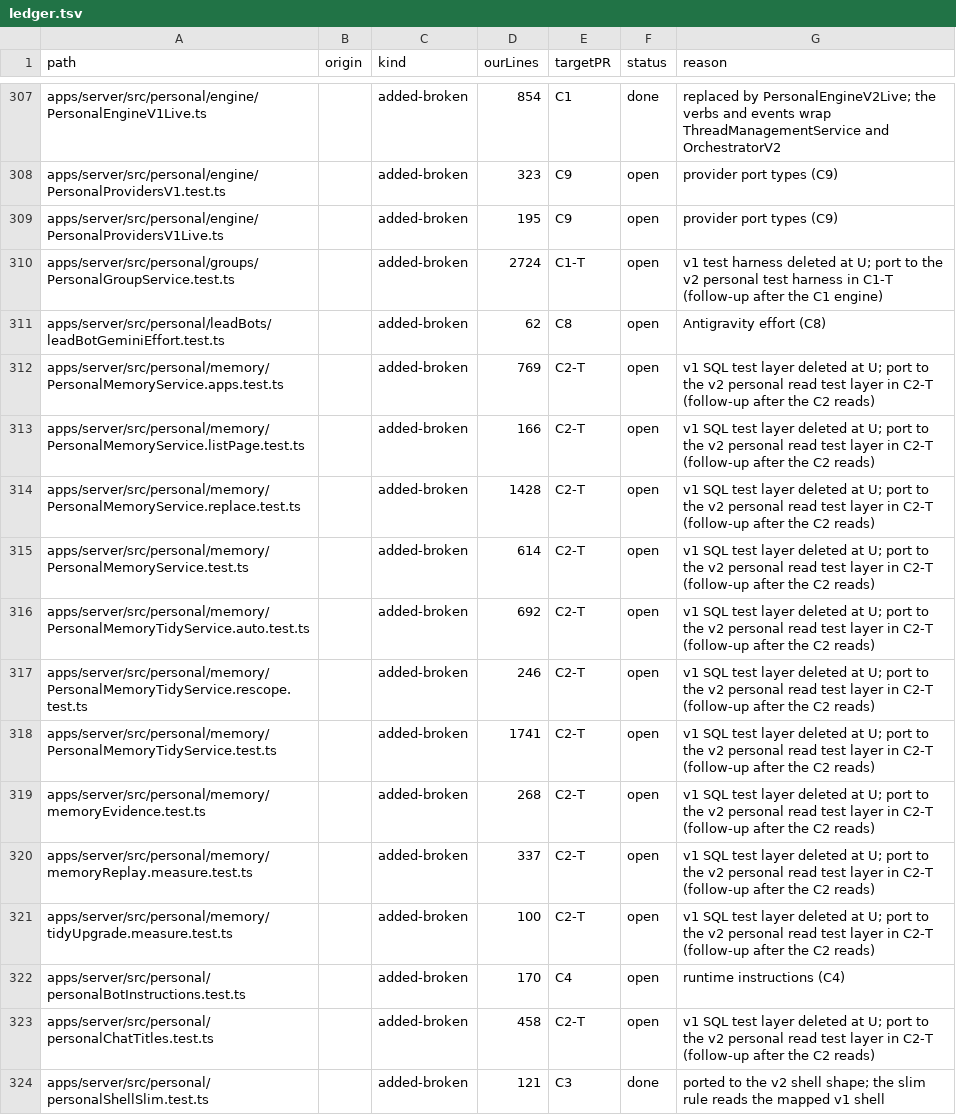
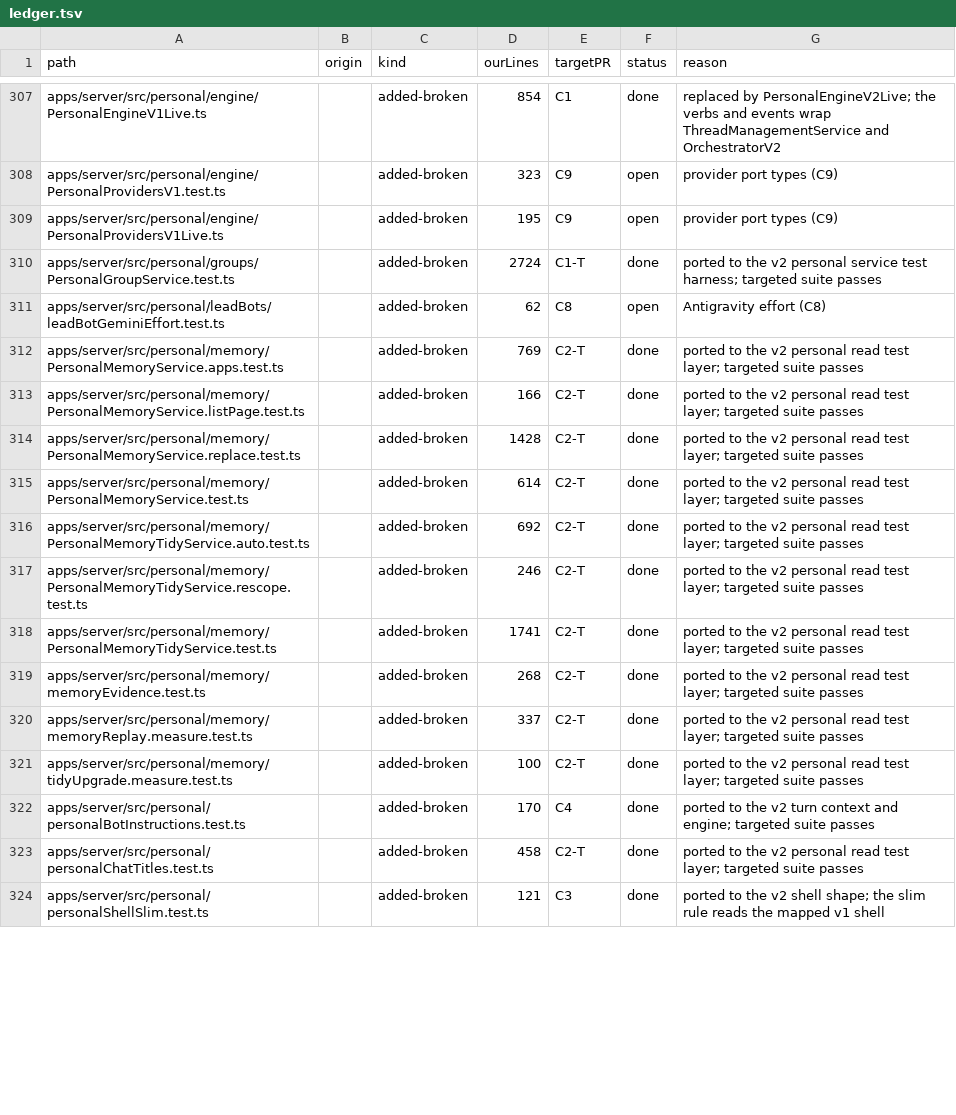
Before and after one commit to haroutB5/personal-bots, a TSV file: scripts/personal/sync/v2-port-ledger/ledger.tsv, drawn as a sheet; only a part is shown, gaps mark what is left out; the diff covers the shown part only.

Commit message:
chore(sync): close the C1-T, C2-T and C4 ledger rows

```diff
--- a/scripts/personal/sync/v2-port-ledger/ledger.tsv
+++ b/scripts/personal/sync/v2-port-ledger/ledger.tsv
@@ -309,16 +309,16 @@ apps/server/src/personal/engine/PersonalProvidersV1.test.ts		added-broken	323	C9
 apps/server/src/personal/engine/PersonalProvidersV1Live.ts		added-broken	195	C9	open	provider port types (C9)
-apps/server/src/personal/groups/PersonalGroupService.test.ts		added-broken	2724	C1-T	open	v1 test harness deleted at U; port to the v2 personal test harness in C1-T (follow-up after the C1 engine)
+apps/server/src/personal/groups/PersonalGroupService.test.ts		added-broken	2724	C1-T	done	ported to the v2 personal service test harness; targeted suite passes
 apps/server/src/personal/leadBots/leadBotGeminiEffort.test.ts		added-broken	62	C8	open	Antigravity effort (C8)
-apps/server/src/personal/memory/PersonalMemoryService.apps.test.ts		added-broken	769	C2-T	open	v1 SQL test layer deleted at U; port to the v2 personal read test layer in C2-T (follow-up after the C2 reads)
-apps/server/src/personal/memory/PersonalMemoryService.listPage.test.ts		added-broken	166	C2-T	open	v1 SQL test layer deleted at U; port to the v2 personal read test layer in C2-T (follow-up after the C2 reads)
-apps/server/src/personal/memory/PersonalMemoryService.replace.test.ts		added-broken	1428	C2-T	open	v1 SQL test layer deleted at U; port to the v2 personal read test layer in C2-T (follow-up after the C2 reads)
-apps/server/src/personal/memory/PersonalMemoryService.test.ts		added-broken	614	C2-T	open	v1 SQL test layer deleted at U; port to the v2 personal read test layer in C2-T (follow-up after the C2 reads)
-apps/server/src/personal/memory/PersonalMemoryTidyService.auto.test.ts		added-broken	692	C2-T	open	v1 SQL test layer deleted at U; port to the v2 personal read test layer in C2-T (follow-up after the C2 reads)
-apps/server/src/personal/memory/PersonalMemoryTidyService.rescope.test.ts		added-broken	246	C2-T	open	v1 SQL test layer deleted at U; port to the v2 personal read test layer in C2-T (follow-up after the C2 reads)
-apps/server/src/personal/memory/PersonalMemoryTidyService.test.ts		added-broken	1741	C2-T	open	v1 SQL test layer deleted at U; port to the v2 personal read test layer in C2-T (follow-up after the C2 reads)
-apps/server/src/personal/memory/memoryEvidence.test.ts		added-broken	268	C2-T	open	v1 SQL test layer deleted at U; port to the v2 personal read test layer in C2-T (follow-up after the C2 reads)
-apps/server/src/personal/memory/memoryReplay.measure.test.ts		added-broken	337	C2-T	open	v1 SQL test layer deleted at U; port to the v2 personal read test layer in C2-T (follow-up after the C2 reads)
-apps/server/src/personal/memory/tidyUpgrade.measure.test.ts		added-broken	100	C2-T	open	v1 SQL test layer deleted at U; port to the v2 personal read test layer in C2-T (follow-up after the C2 reads)
-apps/server/src/personal/personalBotInstructions.test.ts		added-broken	170	C4	open	runtime instructions (C4)
-apps/server/src/personal/personalChatTitles.test.ts		added-broken	458	C2-T	open	v1 SQL test layer deleted at U; port to the v2 personal read test layer in C2-T (follow-up after the C2 reads)
+apps/server/src/personal/memory/PersonalMemoryService.apps.test.ts		added-broken	769	C2-T	done	ported to the v2 personal read test layer; targeted suite passes
+apps/server/src/personal/memory/PersonalMemoryService.listPage.test.ts		added-broken	166	C2-T	done	ported to the v2 personal read test layer; targeted suite passes
+apps/server/src/personal/memory/PersonalMemoryService.replace.test.ts		added-broken	1428	C2-T	done	ported to the v2 personal read test layer; targeted suite passes
+apps/server/src/personal/memory/PersonalMemoryService.test.ts		added-broken	614	C2-T	done	ported to the v2 personal read test layer; targeted suite passes
+apps/server/src/personal/memory/PersonalMemoryTidyService.auto.test.ts		added-broken	692	C2-T	done	ported to the v2 personal read test layer; targeted suite passes
+apps/server/src/personal/memory/PersonalMemoryTidyService.rescope.test.ts		added-broken	246	C2-T	done	ported to the v2 personal read test layer; targeted suite passes
+apps/server/src/personal/memory/PersonalMemoryTidyService.test.ts		added-broken	1741	C2-T	done	ported to the v2 personal read test layer; targeted suite passes
+apps/server/src/personal/memory/memoryEvidence.test.ts		added-broken	268	C2-T	done	ported to the v2 personal read test layer; targeted suite passes
+apps/server/src/personal/memory/memoryReplay.measure.test.ts		added-broken	337	C2-T	done	ported to the v2 personal read test layer; targeted suite passes
+apps/server/src/personal/memory/tidyUpgrade.measure.test.ts		added-broken	100	C2-T	done	ported to the v2 personal read test layer; targeted suite passes
+apps/server/src/personal/personalBotInstructions.test.ts		added-broken	170	C4	done	ported to the v2 turn context and engine; targeted suite passes
+apps/server/src/personal/personalChatTitles.test.ts		added-broken	458	C2-T	done	ported to the v2 personal read test layer; targeted suite passes
 apps/server/src/personal/personalShellSlim.test.ts		added-broken	121	C3	done	ported to the v2 shell shape; the slim rule reads the mapped v1 shell
```
Also changed, not shown: 46 edited cells elsewhere in this file.
